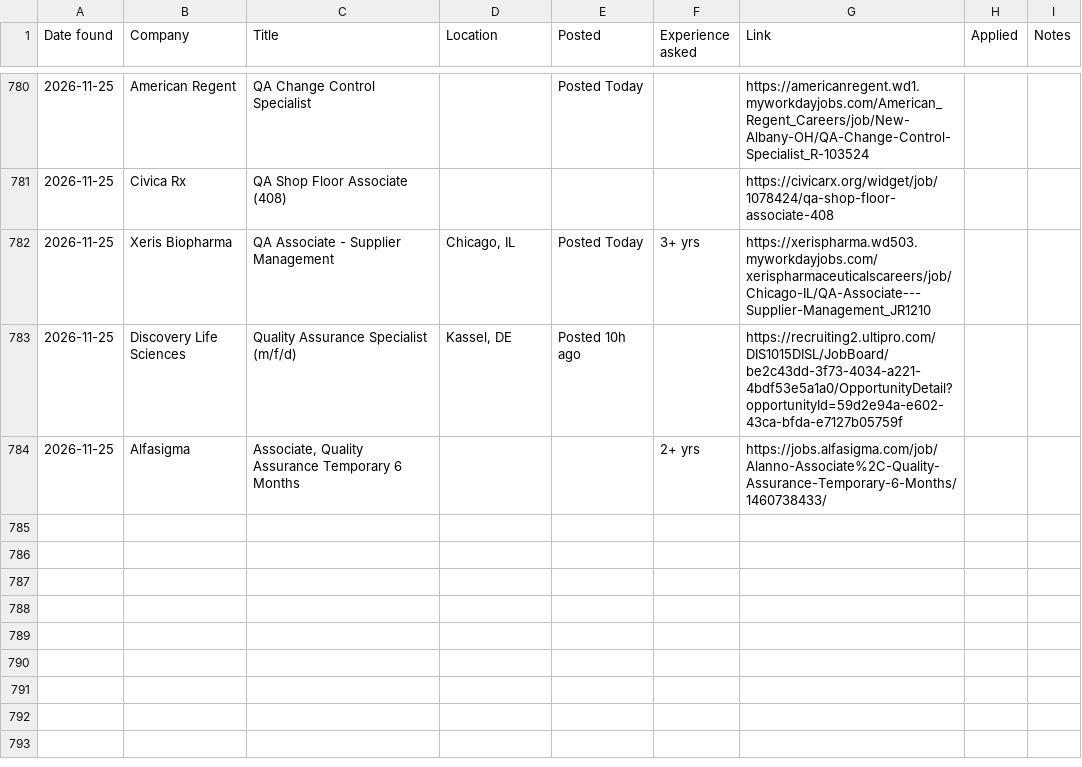
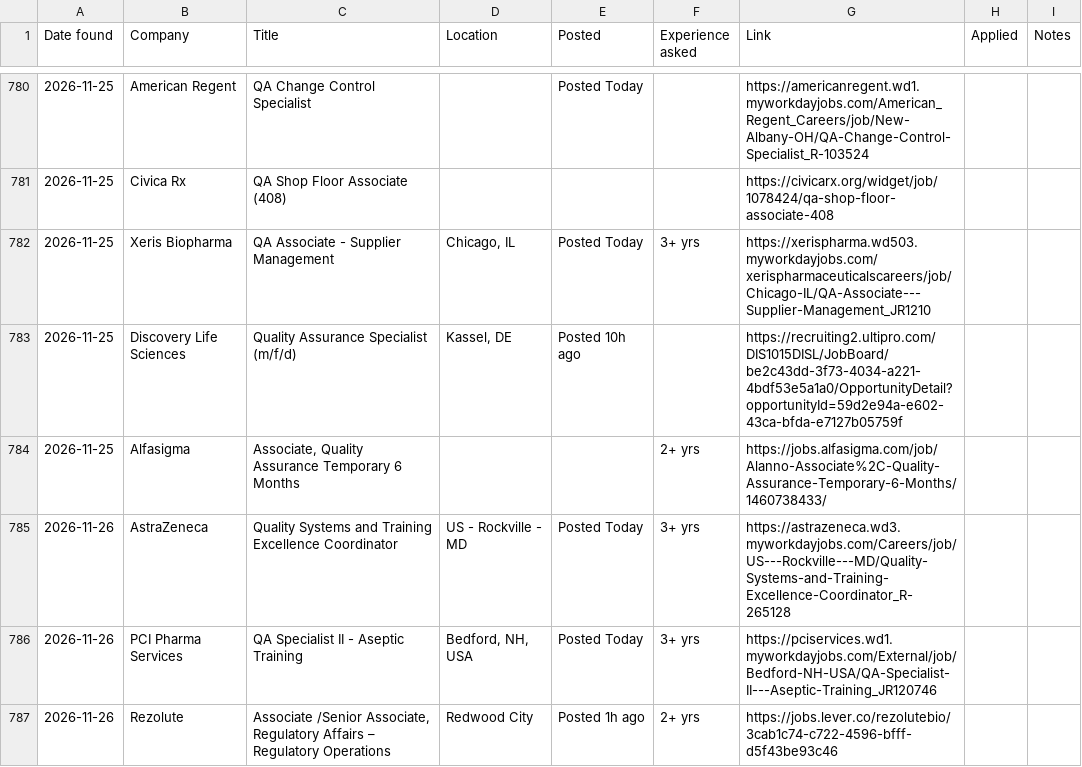
Before and after one commit to arkit-reg/Job_Watch_21, a CSV file: jobs_log.csv, drawn as a sheet; only a part is shown, gaps mark what is left out.

```diff
--- a/jobs_log.csv
+++ b/jobs_log.csv
@@ -784 +784,4 @@
 2026-11-25,Alfasigma,"Associate, Quality Assurance Temporary 6 Months",,,2+ yrs,https://jobs.alfasigma.com/job/Alanno-Associate%2C-Quality-Assurance-Temporary-6-Months/1460738433/,,
+2026-11-26,AstraZeneca,Quality Systems and Training Excellence Coordinator,US - Rockville - MD,Posted Today,3+ yrs,https://astrazeneca.wd3.myworkdayjobs.com/Careers/job/US---Rockville---MD/Quality-Systems-and-Training-Excellence-Coordinator_R-265128,,
+2026-11-26,PCI Pharma Services,QA Specialist II - Aseptic Training,"Bedford, NH, USA",Posted Today,3+ yrs,https://pciservices.wd1.myworkdayjobs.com/External/job/Bedford-NH-USA/QA-Specialist-II---Aseptic-Training_JR120746,,
+2026-11-26,Rezolute,"Associate /Senior Associate, Regulatory Affairs – Regulatory Operations",Redwood City,Posted 1h ago,2+ yrs,https://jobs.lever.co/rezolutebio/3cab1c74-c722-4596-bfff-d5f43be93c46,,
```
Also changed, not shown: manual_check.csv, 1 other file.
